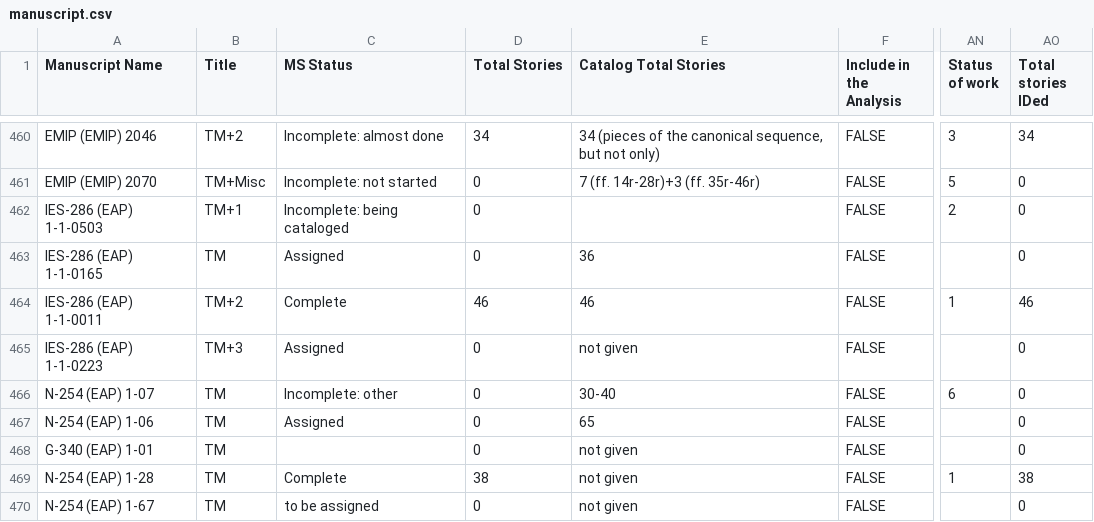
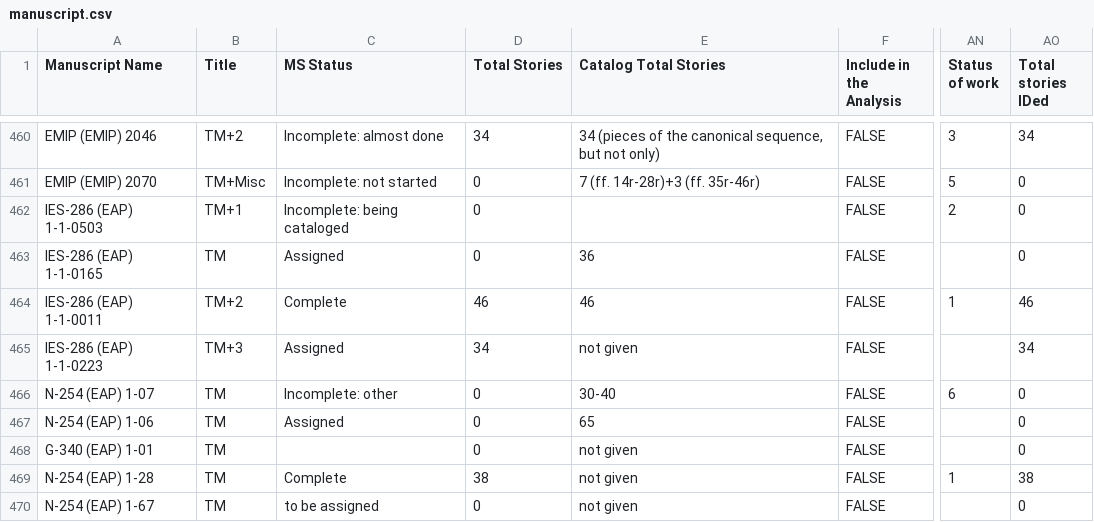
Before and after one commit to Princeton-CDH/pemm-data, a CSV file: data/manuscript.csv, drawn as a sheet; only a part is shown, gaps mark what is left out; the diff names each change by its address in the sheet, - before the commit and + after, or states it on an @@ line.

Commit message:
Automatic data updates from PEMM

```diff
--- a/data/manuscript.csv
+++ b/data/manuscript.csv
-D465 (Total Stories): 0
+D465 (Total Stories): 34
-AO465 (Total stories IDed): 0
+AO465 (Total stories IDed): 34
```
Also changed, not shown: 1 other file.
